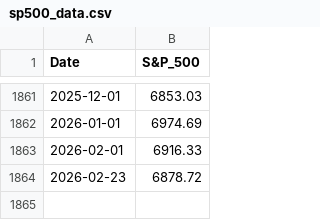
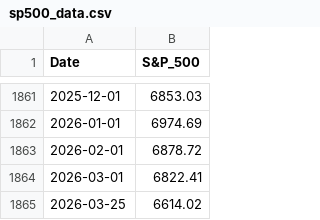
Before and after one commit to anahra/A-Dynamic-Valuation-Metric-for-S-P-500-Based-on-Shiller-P-E-Repository, a CSV file: data/sp500_data.csv, drawn as a sheet; only a part is shown, gaps mark what is left out.

Commit message:
Restore cached historical values, prefer accumulated end-of-month prices over web monthly averages

```diff
--- a/data/sp500_data.csv
+++ b/data/sp500_data.csv
@@ -1862,3 +1862,4 @@ Date,S&P_500
 2026-01-01,6974.69
-2026-02-01,6916.33
-2026-02-23,6878.72
+2026-02-01,6878.72
+2026-03-01,6822.41
+2026-03-25,6614.02
```
Also changed, not shown: data/shiller_pe_data.csv, 1 other file.
